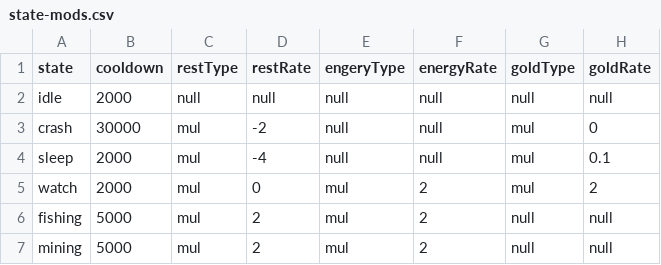
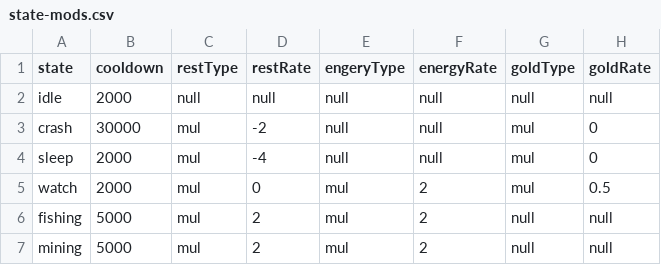
Before and after one commit to aerze/kerodachi, a CSV file: data/state-mods.csv, drawn as a sheet.

```diff
--- a/data/state-mods.csv
+++ b/data/state-mods.csv
@@ -3,4 +3,4 @@ idle,2000,null,null,null,null,null,null
 crash,30000,mul,-2,null,null,mul,0
-sleep,2000,mul,-4,null,null,mul,0.1
-watch,2000,mul,0,mul,2,mul,2
+sleep,2000,mul,-4,null,null,mul,0
+watch,2000,mul,0,mul,2,mul,0.5
 fishing,5000,mul,2,mul,2,null,null
```
Also changed, not shown: 10 other files.
